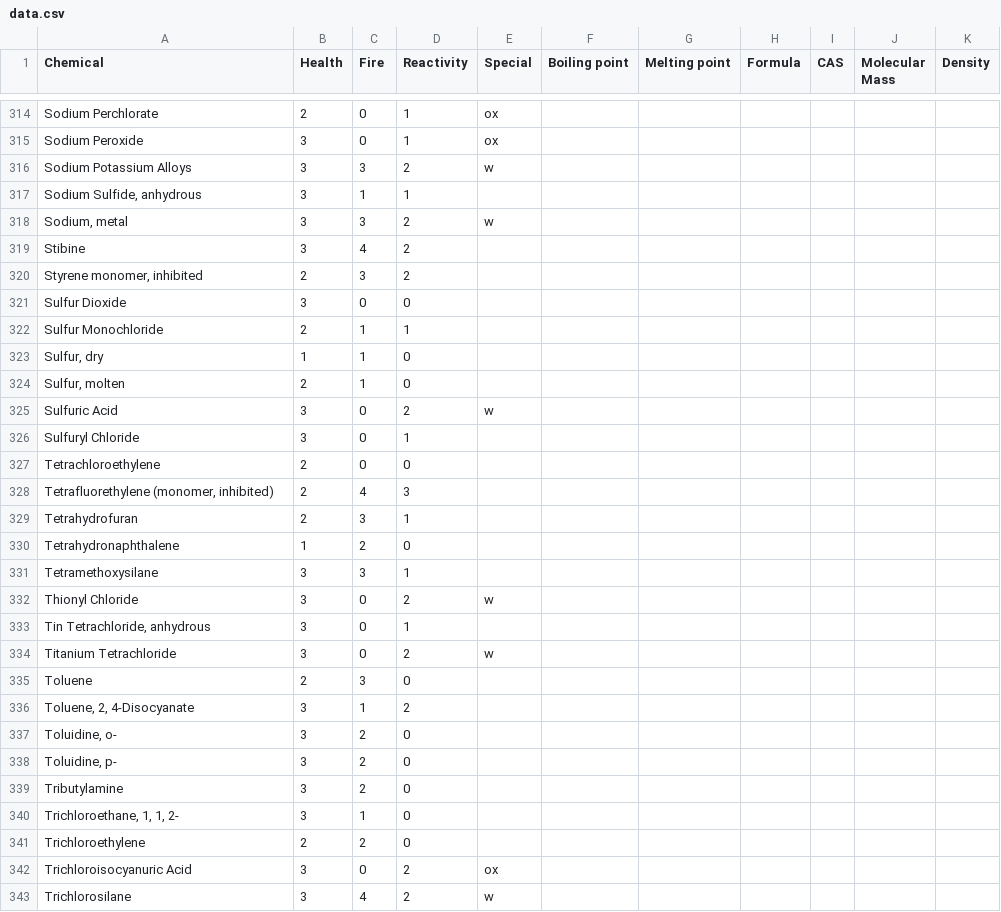
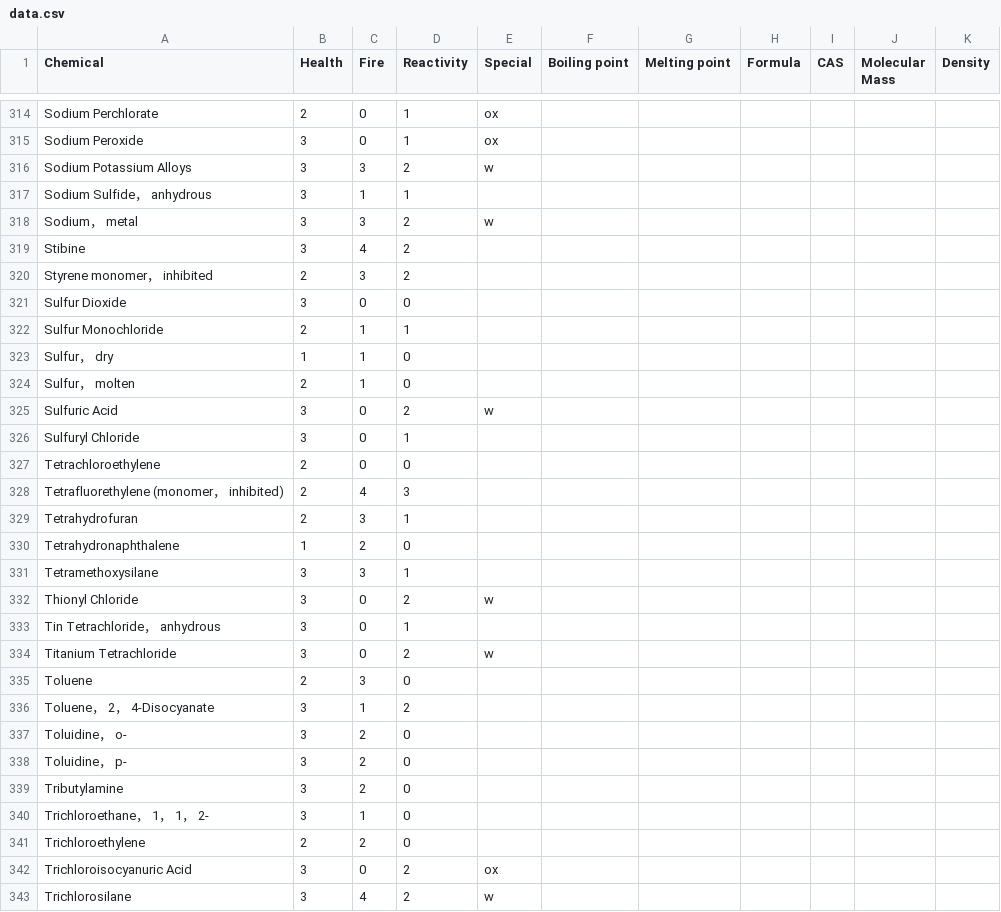
Before and after one commit to Dev7z/chem, a CSV file: data.csv, drawn as a sheet; only a part is shown, gaps mark what is left out; the diff covers the shown part only.

```diff
--- a/data.csv
+++ b/data.csv
@@ -316,10 +316,10 @@ Sodium Peroxide,3,0,1,ox,,,,,,
 Sodium Potassium Alloys,3,3,2,w,,,,,,
-"Sodium Sulfide, anhydrous",3,1,1,,,,,,,
-"Sodium, metal",3,3,2,w,,,,,,
+Sodium Sulfide， anhydrous,3,1,1,,,,,,,
+Sodium， metal,3,3,2,w,,,,,,
 Stibine,3,4,2,,,,,,,
-"Styrene monomer, inhibited",2,3,2,,,,,,,
+Styrene monomer， inhibited,2,3,2,,,,,,,
 Sulfur Dioxide,3,0,0,,,,,,,
 Sulfur Monochloride,2,1,1,,,,,,,
-"Sulfur, dry",1,1,0,,,,,,,
-"Sulfur, molten",2,1,0,,,,,,,
+Sulfur， dry,1,1,0,,,,,,,
+Sulfur， molten,2,1,0,,,,,,,
 Sulfuric Acid,3,0,2,w,,,,,,
@@ -327,3 +327,3 @@ Sulfuryl Chloride,3,0,1,,,,,,,
 Tetrachloroethylene,2,0,0,,,,,,,
-"Tetrafluorethylene (monomer, inhibited)",2,4,3,,,,,,,
+Tetrafluorethylene (monomer， inhibited),2,4,3,,,,,,,
 Tetrahydrofuran,2,3,1,,,,,,,
@@ -332,10 +332,10 @@ Tetramethoxysilane,3,3,1,,,,,,,
 Thionyl Chloride,3,0,2,w,,,,,,
-"Tin Tetrachloride, anhydrous",3,0,1,,,,,,,
+Tin Tetrachloride， anhydrous,3,0,1,,,,,,,
 Titanium Tetrachloride,3,0,2,w,,,,,,
 Toluene,2,3,0,,,,,,,
-"Toluene, 2, 4-Disocyanate",3,1,2,,,,,,,
-"Toluidine, o-",3,2,0,,,,,,,
-"Toluidine, p-",3,2,0,,,,,,,
+Toluene， 2， 4-Disocyanate,3,1,2,,,,,,,
+Toluidine， o-,3,2,0,,,,,,,
+Toluidine， p-,3,2,0,,,,,,,
 Tributylamine,3,2,0,,,,,,,
-"Trichloroethane, 1, 1, 2-",3,1,0,,,,,,,
+Trichloroethane， 1， 1， 2-,3,1,0,,,,,,,
 Trichloroethylene,2,2,0,,,,,,,
```
Also changed, not shown: 78 edited cells elsewhere in this file.
